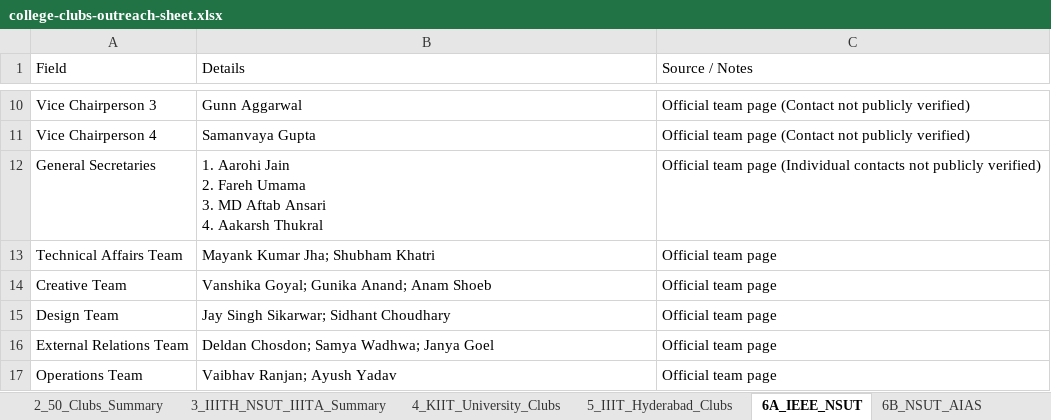
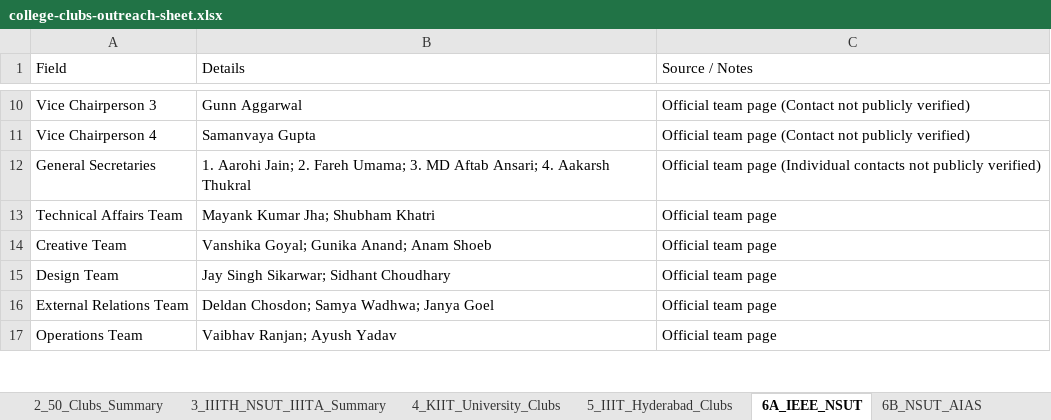
Before and after one commit to arpit7125ak-ctrl/ctf-documents, an Excel workbook: cicada-ctf-2026-docs/05-outreach-pr-sponsorship/college-clubs-outreach-sheet.xlsx, sheet 6A_IEEE_NSUT, drawn as a sheet; only a part is shown, gaps mark what is left out; values as stored, in another font and other column widths than the file's, no cell formats; ↵ is a line break in a cell; the diff names each change by its address in the sheet, - before the commit and + after, or states it on an @@ line.

```diff
--- a/cicada-ctf-2026-docs/05-outreach-pr-sponsorship/college-clubs-outreach-sheet.xlsx (sheet 6A_IEEE_NSUT)
+++ b/cicada-ctf-2026-docs/05-outreach-pr-sponsorship/college-clubs-outreach-sheet.xlsx (sheet 6A_IEEE_NSUT)
-B12 (Details): 1. Aarohi Jain ↵ 2. Fareh Umama ↵ 3. MD Aftab Ansari ↵ 4. Aakarsh…
+B12 (Details): 1. Aarohi Jain; 2. Fareh Umama; 3. MD Aftab Ansari; 4. Aakarsh…
```
Also changed, not shown: sheet 7_50_Clubs_Detailed_Profiles, sheet 2_50_Clubs_Summary, sheet 4_KIIT_University_Clubs, sheet 5_IIIT_Hyderabad_Clubs, sheet 6B_NSUT_AIAS, sheet 6C_IEEE_DTU, 3 more sheets, other sheet tabs, cell formats, 1 other file.
